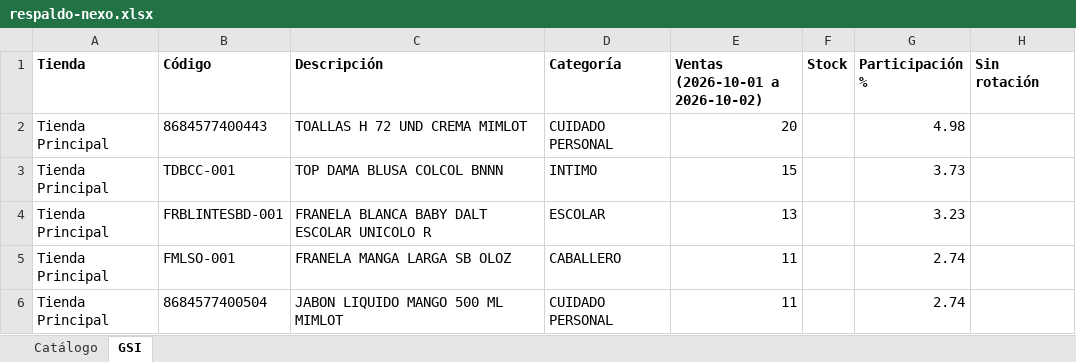
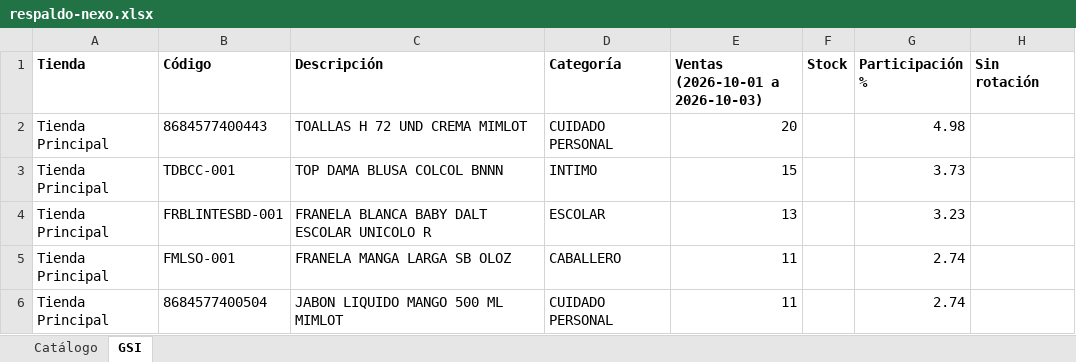
Before and after one commit to Anyer32/nexo-respaldo, an Excel workbook: respaldo-nexo.xlsx, sheet GSI, drawn as a sheet; only a part is shown; values as stored, in another font and other column widths than the file's, no borders; the diff names each change by its address in the sheet, - before the commit and + after, or states it on an @@ line.

```diff
--- a/respaldo-nexo.xlsx (sheet GSI)
+++ b/respaldo-nexo.xlsx (sheet GSI)
-E1: Ventas (2026-10-01 a 2026-10-02)
+E1: Ventas (2026-10-01 a 2026-10-03)
```
Also changed, not shown: sheet Catálogo.
